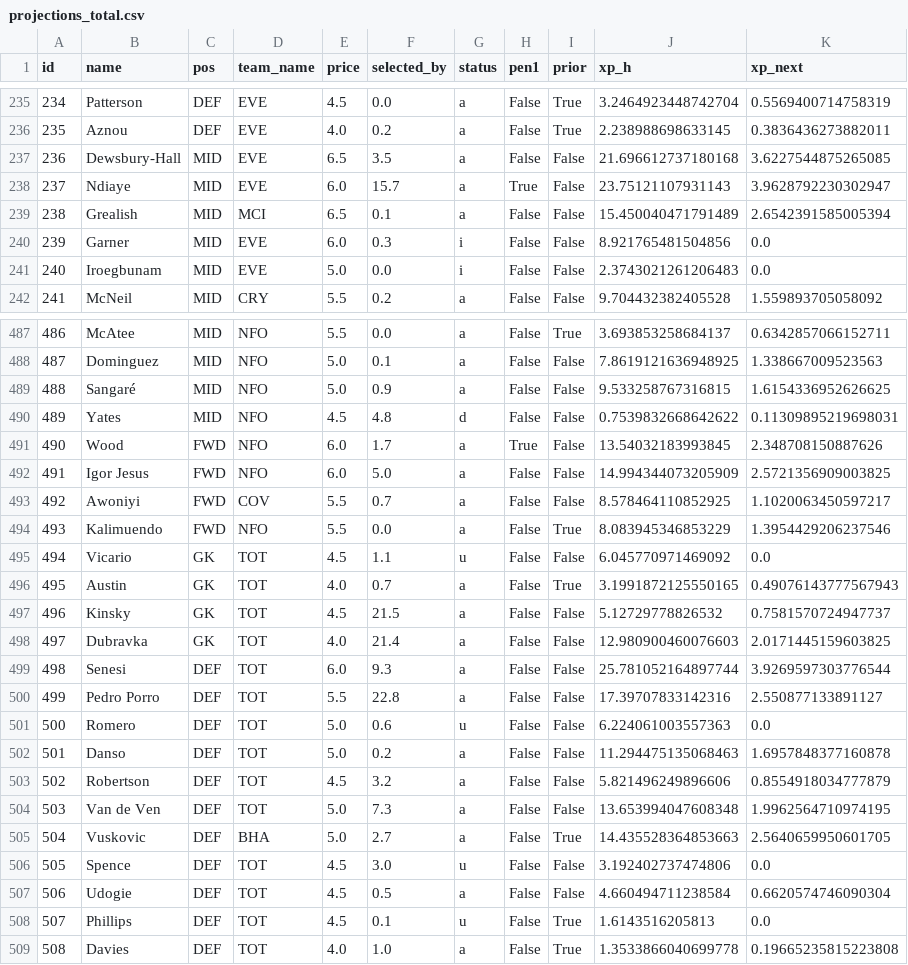
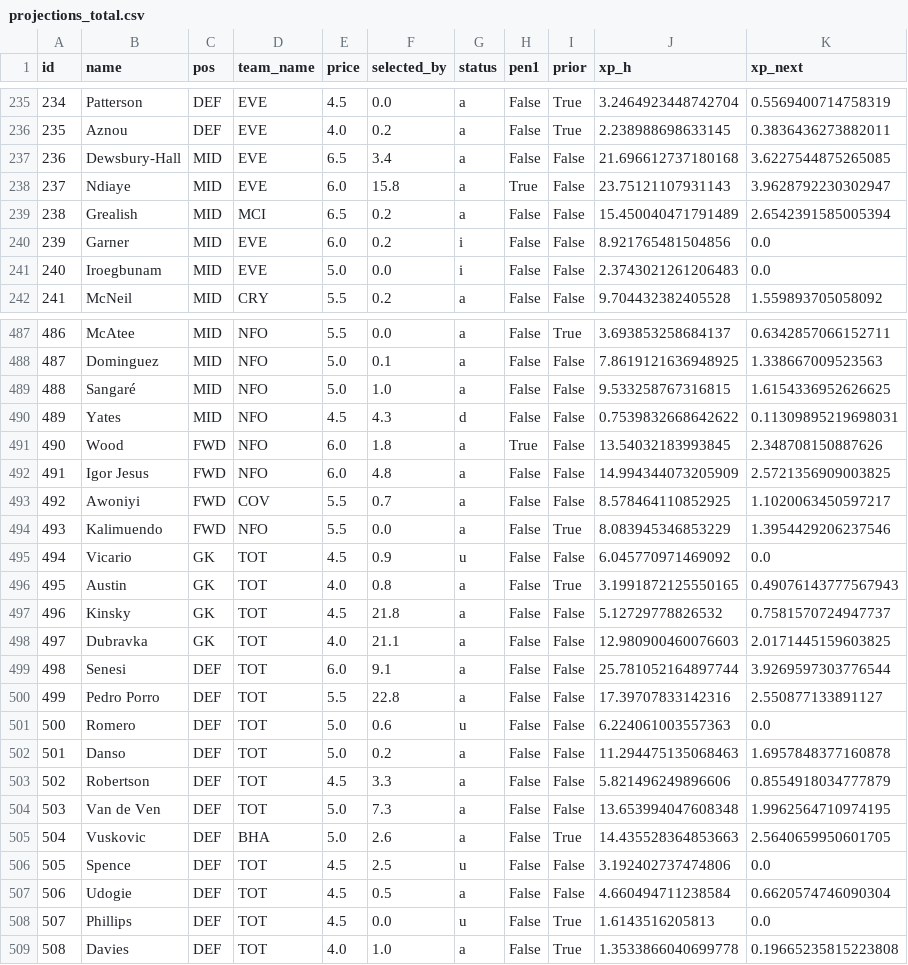
Before and after one commit to alexwijayapost/fpl, a CSV file: fpl-tools/out/projections_total.csv, drawn as a sheet; only a part is shown, gaps mark what is left out; the diff covers the shown part only; the diff names each change by its address in the sheet, - before the commit and + after, or states it on an @@ line.

```diff
--- a/fpl-tools/out/projections_total.csv
+++ b/fpl-tools/out/projections_total.csv
-F237 (selected_by): 3.5
+F237 (selected_by): 3.4
-F238 (selected_by): 15.7
+F238 (selected_by): 15.8
-F239 (selected_by): 0.1
+F239 (selected_by): 0.2
-F240 (selected_by): 0.3
+F240 (selected_by): 0.2
-F489 (selected_by): 0.9
+F489 (selected_by): 1.0
-F490 (selected_by): 4.8
+F490 (selected_by): 4.3
-F491 (selected_by): 1.7
+F491 (selected_by): 1.8
-F492 (selected_by): 5.0
+F492 (selected_by): 4.8
-F495 (selected_by): 1.1
+F495 (selected_by): 0.9
-F496 (selected_by): 0.7
+F496 (selected_by): 0.8
-F497 (selected_by): 21.5
+F497 (selected_by): 21.8
-F498 (selected_by): 21.4
+F498 (selected_by): 21.1
-F499 (selected_by): 9.3
+F499 (selected_by): 9.1
-F503 (selected_by): 3.2
+F503 (selected_by): 3.3
-F505 (selected_by): 2.7
+F505 (selected_by): 2.6
-F506 (selected_by): 3.0
+F506 (selected_by): 2.5
-F508 (selected_by): 0.1
+F508 (selected_by): 0.0
```
Also changed, not shown: 115 edited cells elsewhere in this file, fpl-tools/out/squad.csv, 5 other files.
